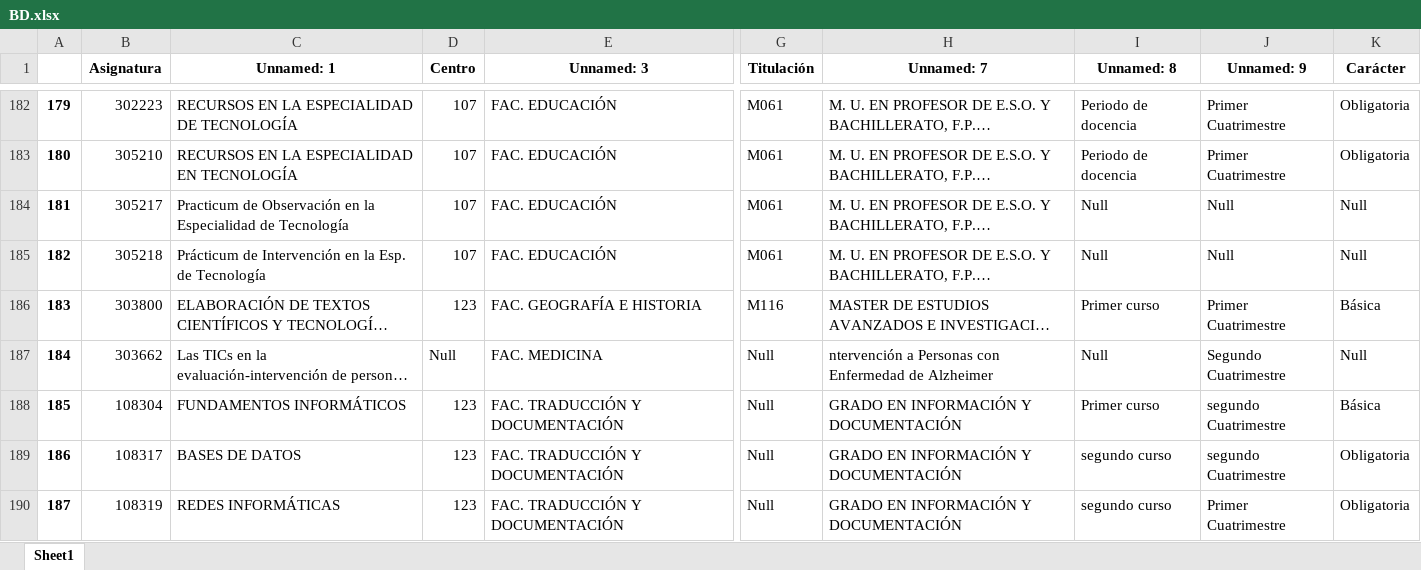
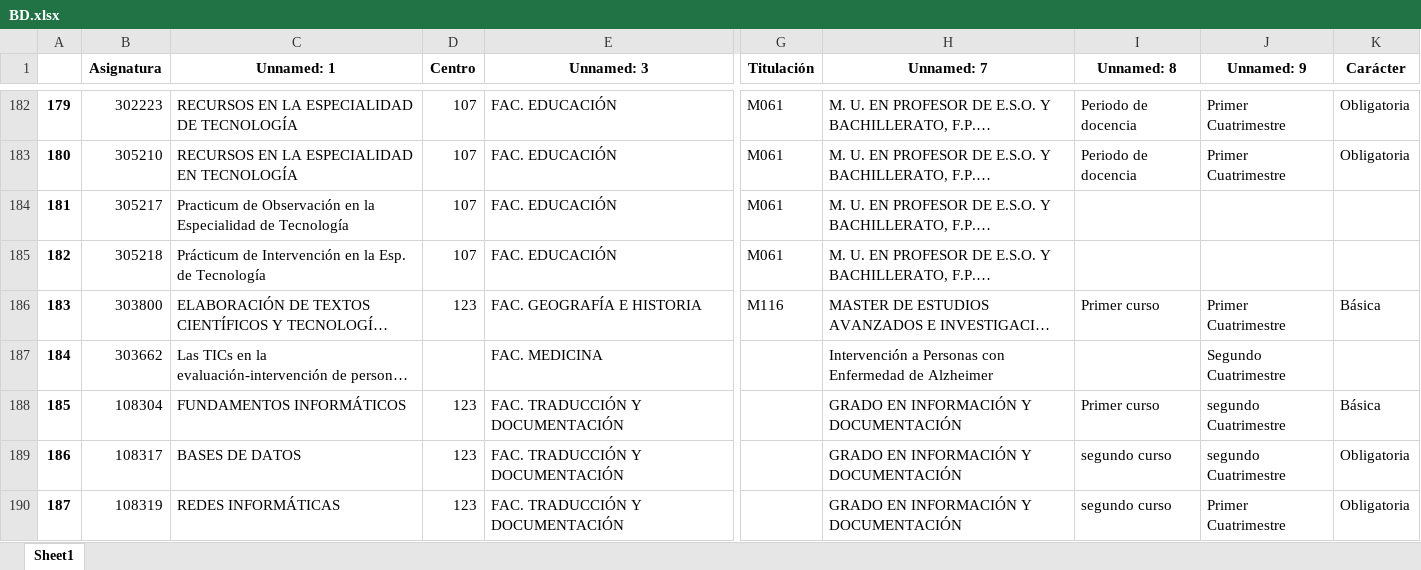
Before and after one commit to alvaromrtn/springboot-backend, an Excel workbook: bd/BD.xlsx, sheet Sheet1, drawn as a sheet; only a part is shown, gaps mark what is left out; long unchanged cells end in …; values as stored, in another font and other column widths than the file's, no borders; the diff covers the shown part only; the diff names each change by its address in the sheet, - before the commit and + after, or states it on an @@ line.

Commit message:
Asignaturas

```diff
--- a/bd/BD.xlsx (sheet Sheet1)
+++ b/bd/BD.xlsx (sheet Sheet1)
-I184:I185 (Unnamed: 8): Null
+I184:I185 (Unnamed: 8): (empty)
-J184:J185 (Unnamed: 9): Null
+J184:J185 (Unnamed: 9): (empty)
-K184:K185 (Carácter): Null
+K184:K185 (Carácter): (empty)
-D187 (Centro): Null
+D187 (Centro): (empty)
-G187:G190 (Titulación): Null
+G187:G190 (Titulación): (empty)
-H187 (Unnamed: 7): ntervención a Personas…
+H187 (Unnamed: 7): Intervención a Personas…
-I187 (Unnamed: 8): Null
+I187 (Unnamed: 8): (empty)
-K187 (Carácter): Null
+K187 (Carácter): (empty)
```
Also changed, not shown: 29 edited cells elsewhere in this sheet, 7 other files.
